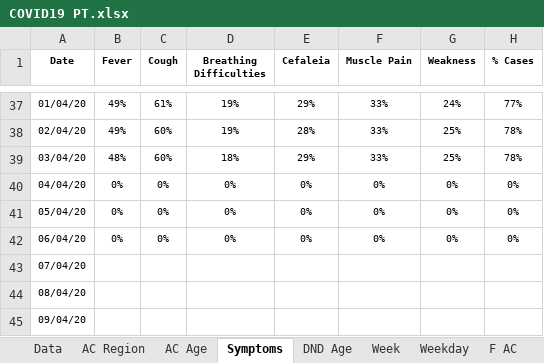
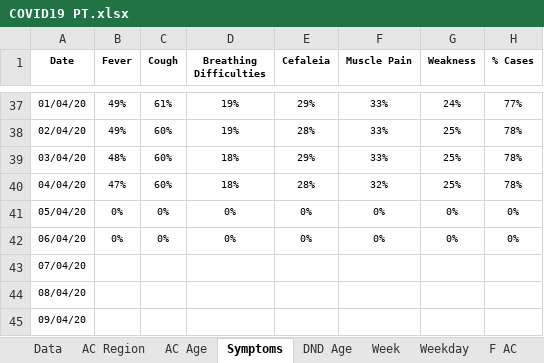
Before and after one commit to miguelalbano/covid19-pt, an Excel workbook: COVID19 PT.xlsx, sheet Symptoms, drawn as a sheet; only a part is shown, gaps mark what is left out; values as stored, in another font and other column widths than the file's, no borders; conditional formats and table styles not drawn; the diff names each change by its address in the sheet, - before the commit and + after, or states it on an @@ line.

```diff
--- a/COVID19 PT.xlsx (sheet Symptoms)
+++ b/COVID19 PT.xlsx (sheet Symptoms)
-B40 (Fever): 0%
+B40 (Fever): 47%
-C40 (Cough): 0%
+C40 (Cough): 60%
-D40 (Breathing Difficulties): 0%
+D40 (Breathing Difficulties): 18%
-E40 (Cefaleia): 0%
+E40 (Cefaleia): 28%
-F40 (Muscle Pain): 0%
+F40 (Muscle Pain): 32%
-G40 (Weakness): 0%
+G40 (Weakness): 25%
-H40 (% Cases): 0%
+H40 (% Cases): 78%
```
Also changed, not shown: sheet Weekday, sheet Week, sheet AC Age, sheet DND Age, sheet Data, sheet AC Region, 3 more sheets, other sheet tabs, charts or pictures.
